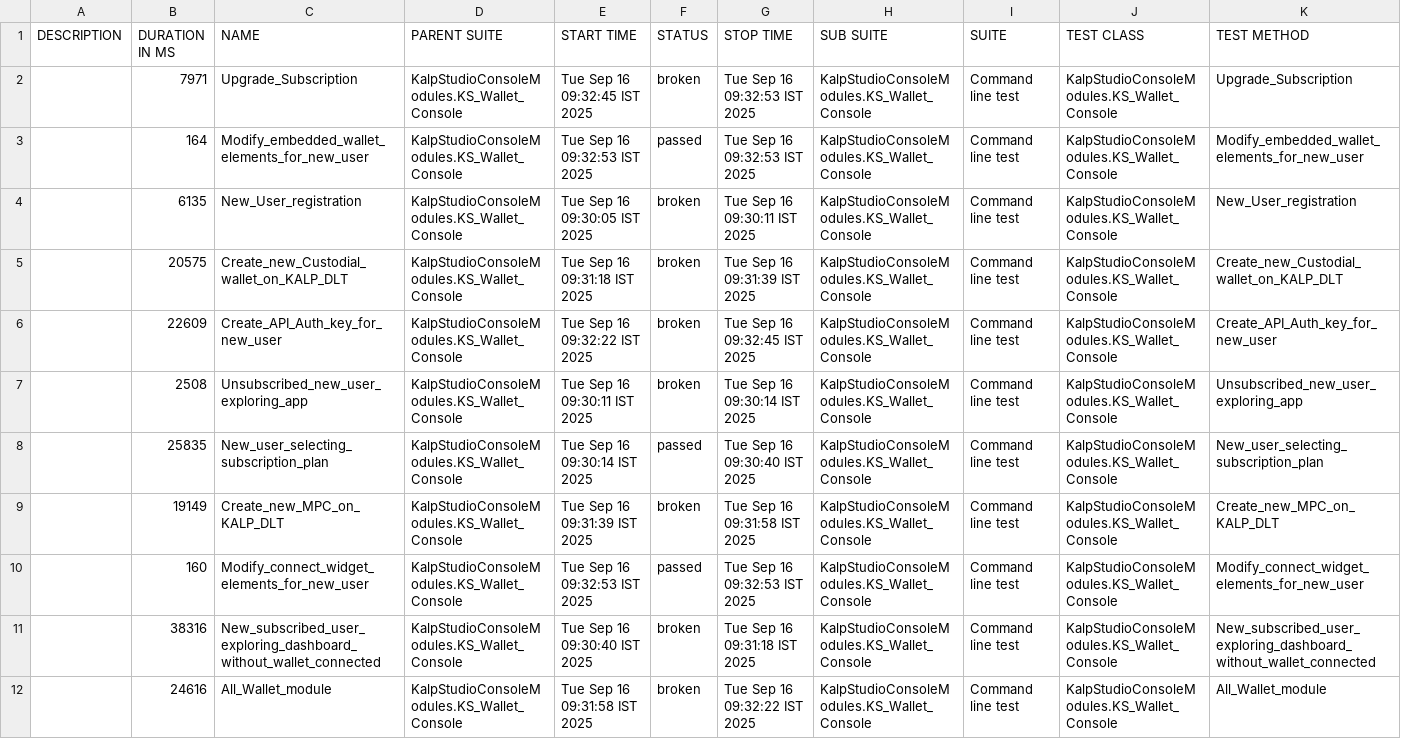
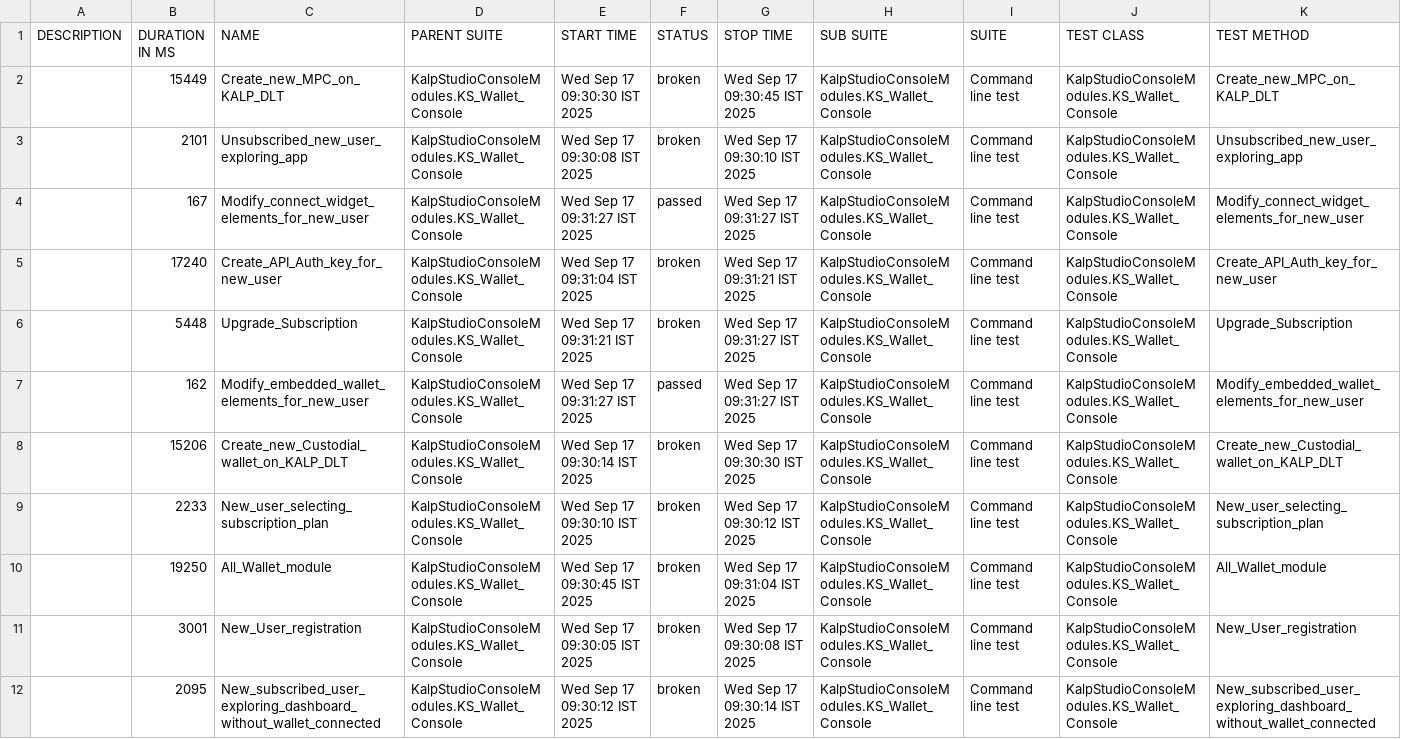
Before and after one commit to shahabp2e/Kalp-automation-allure-report, a CSV file: data/suites.csv, drawn as a sheet; removed rows and columns are numbered as before the commit, all else as after; the diff names each change by its address in the sheet, - before the commit and + after, or states it on an @@ line.

```diff
--- a/data/suites.csv
+++ b/data/suites.csv
+row 2:  | 15449 | Create_new_MPC_on_KALP_DLT | KalpStudioConsoleModules.KS_Wallet_Console | Wed Sep 17 09:30:30 IST 2025 | broken | Wed Sep 17 09:30:45 IST 2025 | KalpStudioConsoleModules.KS_Wallet_Console | Command line test | KalpStudioConsoleModules.KS_Wallet_Console | Create_new_MPC_on_KALP_DLT
+row 3:  | 2101 | Unsubscribed_new_user_exploring_app | KalpStudioConsoleModules.KS_Wallet_Console | Wed Sep 17 09:30:08 IST 2025 | broken | Wed Sep 17 09:30:10 IST 2025 | KalpStudioConsoleModules.KS_Wallet_Console | Command line test | KalpStudioConsoleModules.KS_Wallet_Console | Unsubscribed_new_user_exploring_app
+row 4:  | 167 | Modify_connect_widget_elements_for_new_user | KalpStudioConsoleModules.KS_Wallet_Console | Wed Sep 17 09:31:27 IST 2025 | passed | Wed Sep 17 09:31:27 IST 2025 | KalpStudioConsoleModules.KS_Wallet_Console | Command line test | KalpStudioConsoleModules.KS_Wallet_Console | Modify_connect_widget_elements_for_new_user
+row 5:  | 17240 | Create_API_Auth_key_for_new_user | KalpStudioConsoleModules.KS_Wallet_Console | Wed Sep 17 09:31:04 IST 2025 | broken | Wed Sep 17 09:31:21 IST 2025 | KalpStudioConsoleModules.KS_Wallet_Console | Command line test | KalpStudioConsoleModules.KS_Wallet_Console | Create_API_Auth_key_for_new_user
-B6 (DURATION IN MS): 7971
+B6 (DURATION IN MS): 5448
-E6 (START TIME): Tue Sep 16 09:32:45 IST 2025
+E6 (START TIME): Wed Sep 17 09:31:21 IST 2025
-G6:G7 (STOP TIME): Tue Sep 16 09:32:53 IST 2025
+G6:G7 (STOP TIME): Wed Sep 17 09:31:27 IST 2025
-B7 (DURATION IN MS): 164
+B7 (DURATION IN MS): 162
-E7 (START TIME): Tue Sep 16 09:32:53 IST 2025
+E7 (START TIME): Wed Sep 17 09:31:27 IST 2025
-row 4:  | 6135 | New_User_registration | KalpStudioConsoleModules.KS_Wallet_Console | Tue Sep 16 09:30:05 IST 2025 | broken | Tue Sep 16 09:30:11 IST 2025 | KalpStudioConsoleModules.KS_Wallet_Console | Command line test | KalpStudioConsoleModules.KS_Wallet_Console | New_User_registration
-B8 (DURATION IN MS): 20575
+B8 (DURATION IN MS): 15206
-E8 (START TIME): Tue Sep 16 09:31:18 IST 2025
+E8 (START TIME): Wed Sep 17 09:30:14 IST 2025
-G8 (STOP TIME): Tue Sep 16 09:31:39 IST 2025
+G8 (STOP TIME): Wed Sep 17 09:30:30 IST 2025
-B9 (DURATION IN MS): 22609
+B9 (DURATION IN MS): 2233
-C9 (NAME): Create_API_Auth_key_for_new_user
+C9 (NAME): New_user_selecting_subscription_plan
-E9 (START TIME): Tue Sep 16 09:32:22 IST 2025
+E9 (START TIME): Wed Sep 17 09:30:10 IST 2025
-G9 (STOP TIME): Tue Sep 16 09:32:45 IST 2025
+G9 (STOP TIME): Wed Sep 17 09:30:12 IST 2025
-K9 (TEST METHOD): Create_API_Auth_key_for_new_user
+K9 (TEST METHOD): New_user_selecting_subscription_plan
-B10 (DURATION IN MS): 2508
+B10 (DURATION IN MS): 19250
-C10 (NAME): Unsubscribed_new_user_exploring_app
+C10 (NAME): All_Wallet_module
-E10 (START TIME): Tue Sep 16 09:30:11 IST 2025
+E10 (START TIME): Wed Sep 17 09:30:45 IST 2025
-G10 (STOP TIME): Tue Sep 16 09:30:14 IST 2025
+G10 (STOP TIME): Wed Sep 17 09:31:04 IST 2025
-K10 (TEST METHOD): Unsubscribed_new_user_exploring_app
+K10 (TEST METHOD): All_Wallet_module
-row 8:  | 25835 | New_user_selecting_subscription_plan | KalpStudioConsoleModules.KS_Wallet_Console | Tue Sep 16 09:30:14 IST 2025 | passed | Tue Sep 16 09:30:40 IST 2025 | KalpStudioConsoleModules.KS_Wallet_Console | Command line test | KalpStudioConsoleModules.KS_Wallet_Console | New_user_selecting_subscription_plan
-B11 (DURATION IN MS): 19149
+B11 (DURATION IN MS): 3001
-C11 (NAME): Create_new_MPC_on_KALP_DLT
+C11 (NAME): New_User_registration
-E11 (START TIME): Tue Sep 16 09:31:39 IST 2025
+E11 (START TIME): Wed Sep 17 09:30:05 IST 2025
-G11 (STOP TIME): Tue Sep 16 09:31:58 IST 2025
+G11 (STOP TIME): Wed Sep 17 09:30:08 IST 2025
-K11 (TEST METHOD): Create_new_MPC_on_KALP_DLT
+K11 (TEST METHOD): New_User_registration
-row 10:  | 160 | Modify_connect_widget_elements_for_new_user | KalpStudioConsoleModules.KS_Wallet_Console | Tue Sep 16 09:32:53 IST 2025 | passed | Tue Sep 16 09:32:53 IST 2025 | KalpStudioConsoleModules.KS_Wallet_Console | Command line test | KalpStudioConsoleModules.KS_Wallet_Console | Modify_connect_widget_elements_for_new_user
-B12 (DURATION IN MS): 38316
+B12 (DURATION IN MS): 2095
-E12 (START TIME): Tue Sep 16 09:30:40 IST 2025
+E12 (START TIME): Wed Sep 17 09:30:12 IST 2025
-G12 (STOP TIME): Tue Sep 16 09:31:18 IST 2025
+G12 (STOP TIME): Wed Sep 17 09:30:14 IST 2025
-row 12:  | 24616 | All_Wallet_module | KalpStudioConsoleModules.KS_Wallet_Console | Tue Sep 16 09:31:58 IST 2025 | broken | Tue Sep 16 09:32:22 IST 2025 | KalpStudioConsoleModules.KS_Wallet_Console | Command line test | KalpStudioConsoleModules.KS_Wallet_Console | All_Wallet_module
```
Also changed, not shown: 45 other files.
